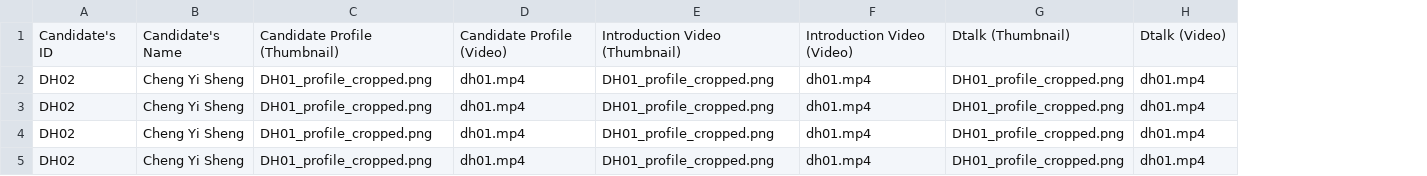
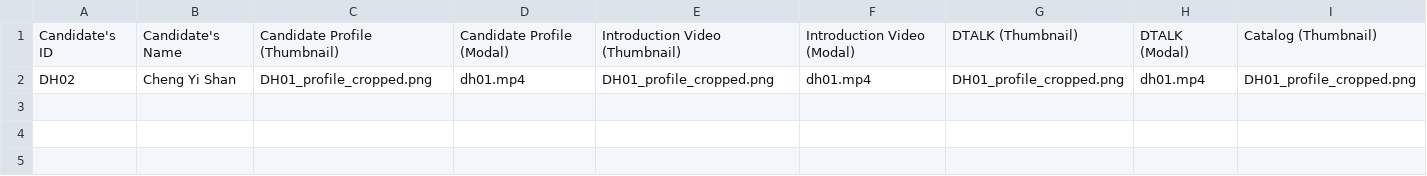
Before and after one commit to dhs-sc/sc-campaign, a CSV file: data-processing/data-files/sh-student-data.csv, drawn as a sheet; removed rows and columns are numbered as before the commit, all else as after; the diff names each change by its address in the sheet, - before the commit and + after, or states it on an @@ line.

```diff
--- a/data-processing/data-files/sh-student-data.csv
+++ b/data-processing/data-files/sh-student-data.csv
+column I, rows 1-2: Catalog (Thumbnail) | DH01_profile_cropped.png
-D1: Candidate Profile (Video)
+D1: Candidate Profile (Modal)
-F1: Introduction Video (Video)
+F1: Introduction Video (Modal)
-G1: Dtalk (Thumbnail)
+G1: DTALK (Thumbnail)
-H1: Dtalk (Video)
+H1: DTALK (Modal)
-B2: Cheng Yi Sheng
+B2: Cheng Yi Shan
-row 3: DH02 | Cheng Yi Sheng | DH01_profile_cropped.png | dh01.mp4 | DH01_profile_cropped.png | dh01.mp4 | DH01_profile_cropped.png | dh01.mp4
-row 4: DH02 | Cheng Yi Sheng | DH01_profile_cropped.png | dh01.mp4 | DH01_profile_cropped.png | dh01.mp4 | DH01_profile_cropped.png | dh01.mp4
-row 5: DH02 | Cheng Yi Sheng | DH01_profile_cropped.png | dh01.mp4 | DH01_profile_cropped.png | dh01.mp4 | DH01_profile_cropped.png | dh01.mp4
```
Also changed, not shown: data-processing/data-files/jh-student-data.csv, 2 other files.
